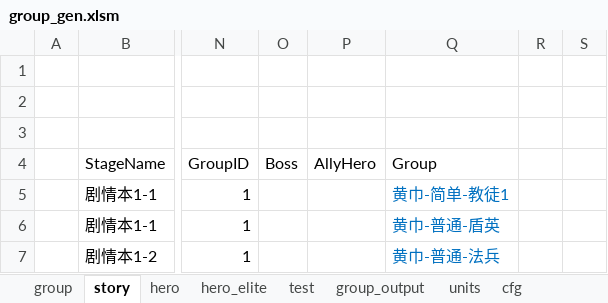
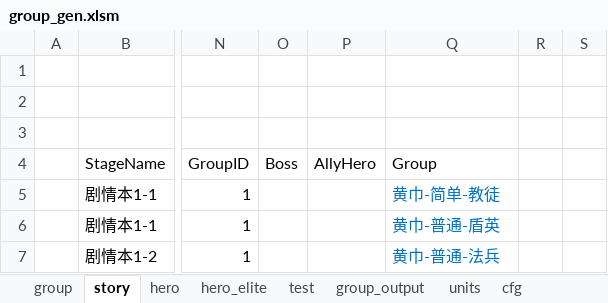
Before and after one commit to lovebirdsx/monster_group_gen, an Excel workbook: group_gen.xlsm, sheet story, drawn as a sheet; only a part is shown, gaps mark what is left out; values as stored, in another font and other column widths than the file's, no borders; charts and pictures and conditional formats and table styles not drawn; the diff names each change by its address in the sheet, - before the commit and + after, or states it on an @@ line.

Commit message:
fuck group_gen finished!

```diff
--- a/group_gen.xlsm (sheet story)
+++ b/group_gen.xlsm (sheet story)
-Q5 (Group): 黄巾-简单-教徒1
+Q5 (Group): 黄巾-简单-教徒
```
Also changed, not shown: formulas that keep their value, charts or pictures.
